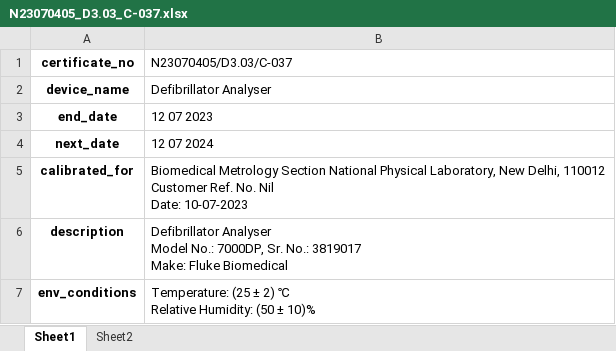
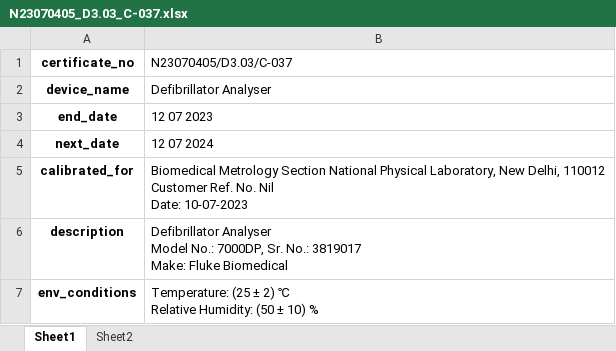
Before and after one commit to hridyansh-gautam/NPL, an Excel workbook: Excel to PDF/excel_files/N23070405_D3.03_C-037.xlsx, sheet Sheet1, drawn as a sheet; only a part is shown; values as stored, in another font and other column widths than the file's, no borders; the diff covers the shown part only; the diff names each change by its address in the sheet, - before the commit and + after, or states it on an @@ line.

```diff
--- a/Excel to PDF/excel_files/N23070405_D3.03_C-037.xlsx (sheet Sheet1)
+++ b/Excel to PDF/excel_files/N23070405_D3.03_C-037.xlsx (sheet Sheet1)
-B7 (N23070405/D3.03/C-037): …(50 ± 10)%
+B7 (N23070405/D3.03/C-037): …(50 ± 10) %
```
Also changed, not shown: 1 edited cell elsewhere in this sheet, 7 other files.
